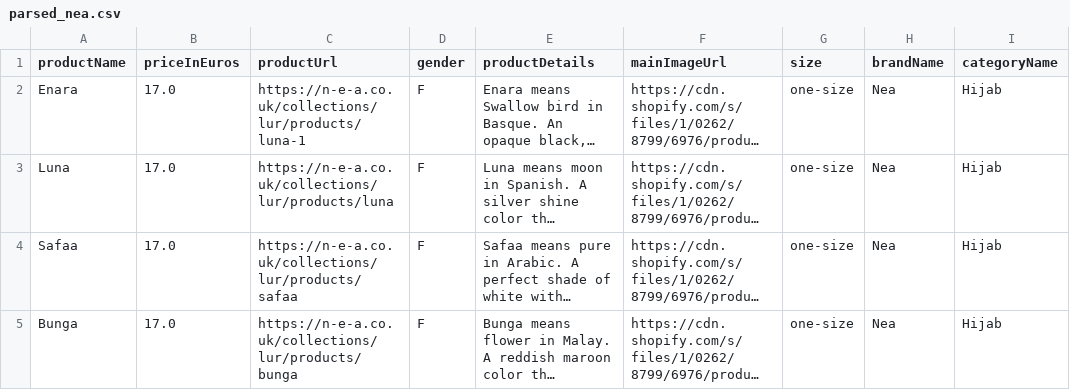
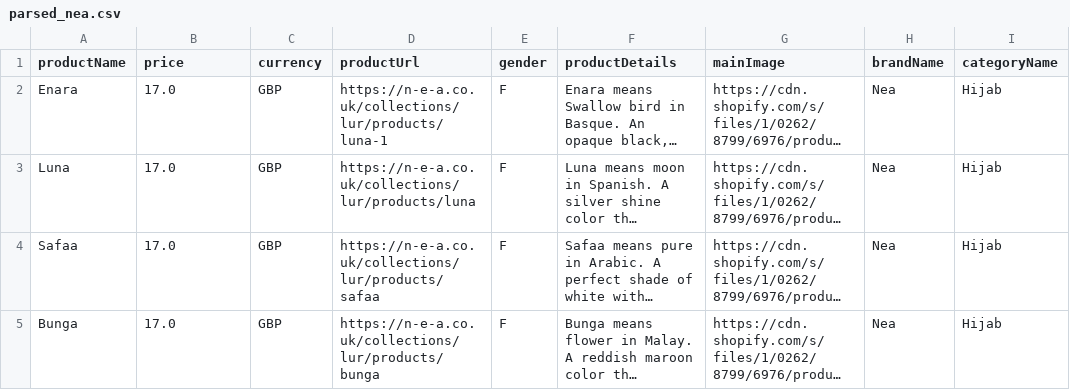
Before and after one commit to SmitRao/meg, a CSV file: backend/services/web/project/product_data/parsed_nea.csv, drawn as a sheet; long unchanged cells end in …; removed rows and columns are numbered as before the commit, all else as after; the diff names each change by its address in the sheet, - before the commit and + after, or states it on an @@ line.

Commit message:
replaced old data, temp placed in previous_versions folder

```diff
--- a/backend/services/web/project/product_data/parsed_nea.csv
+++ b/backend/services/web/project/product_data/parsed_nea.csv
+column C (currency), rows 2-5: all GBP
-column G (size), rows 2-5: all one-size
-B1: priceInEuros
+B1: price
-G1: mainImageUrl
+G1: mainImage
```
Also changed, not shown: backend/services/web/project/product_data/parsed_eb.csv, 4 other files.
